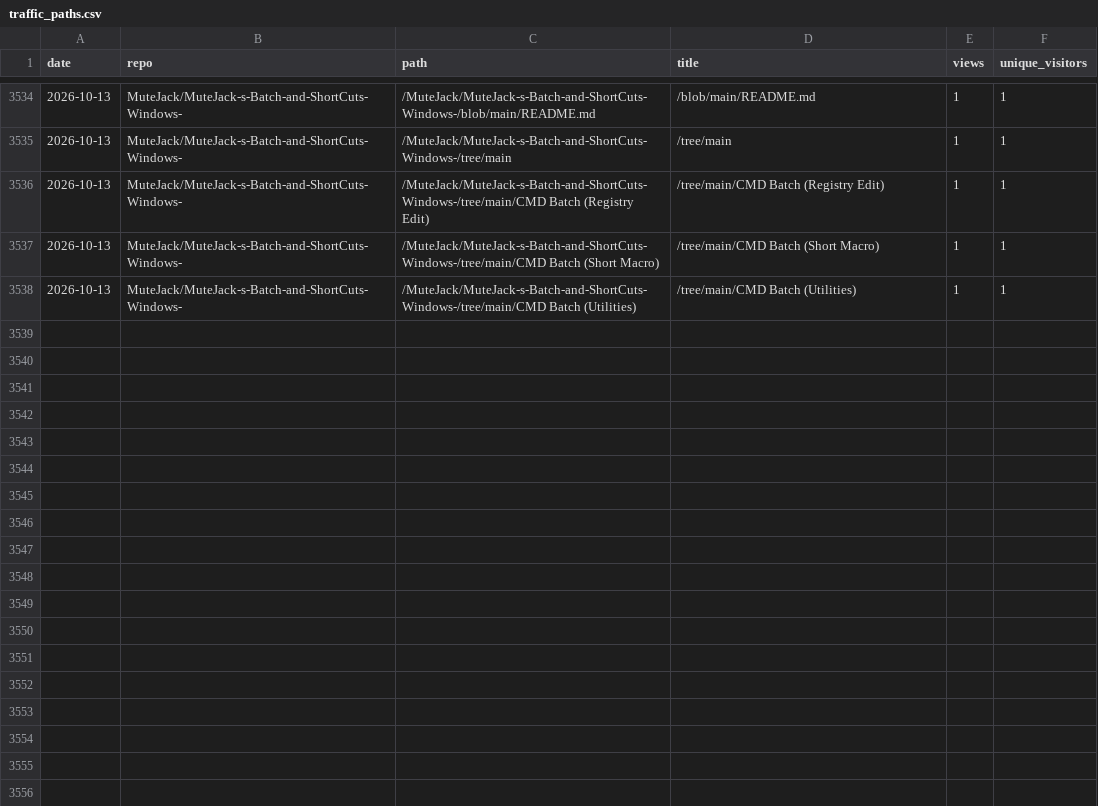
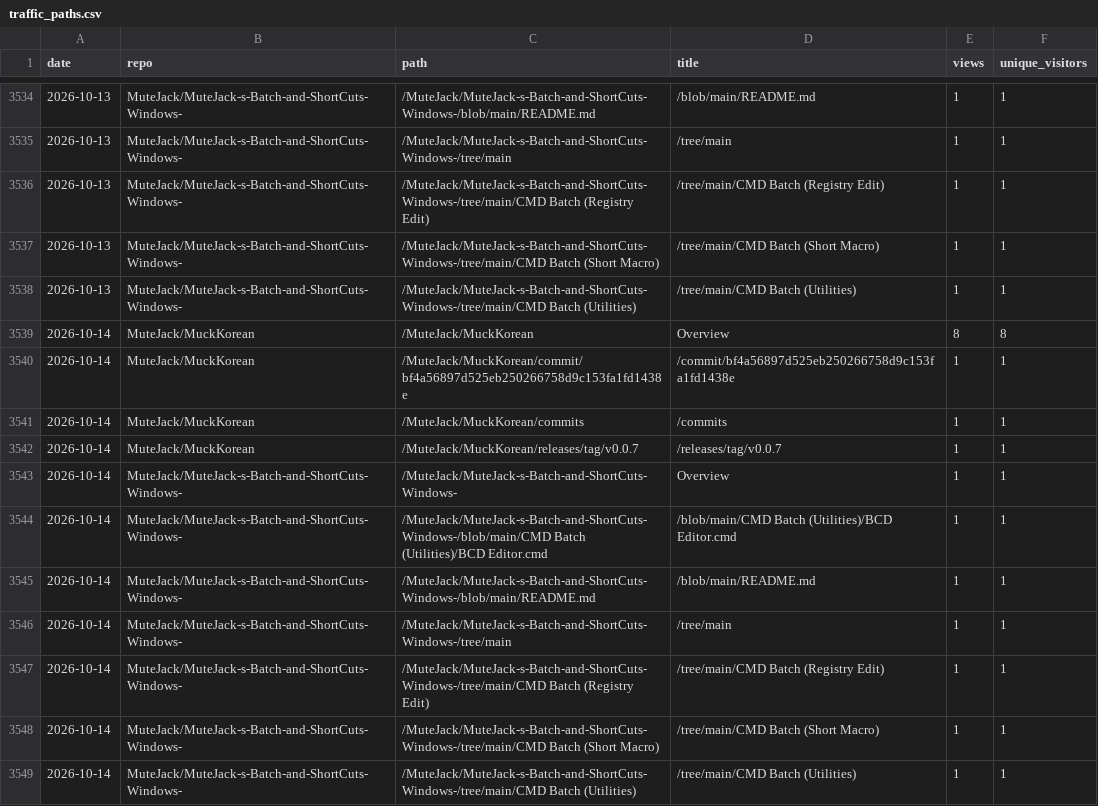
Before and after one commit to MuteJack/Traffic_Collector, a CSV file: stats/traffic_paths.csv, drawn as a sheet; only a part is shown, gaps mark what is left out; the diff names each change by its address in the sheet, - before the commit and + after, or states it on an @@ line.

```diff
--- a/stats/traffic_paths.csv
+++ b/stats/traffic_paths.csv
+row 3539: 2026-10-14 | MuteJack/MuckKorean | /MuteJack/MuckKorean | Overview | 8 | 8
+row 3540: 2026-10-14 | MuteJack/MuckKorean | /MuteJack/MuckKorean/commit/bf4a56897d525eb250266758d9c153fa1fd1438e | /commit/bf4a56897d525eb250266758d9c153fa1fd1438e | 1 | 1
+row 3541: 2026-10-14 | MuteJack/MuckKorean | /MuteJack/MuckKorean/commits | /commits | 1 | 1
+row 3542: 2026-10-14 | MuteJack/MuckKorean | /MuteJack/MuckKorean/releases/tag/v0.0.7 | /releases/tag/v0.0.7 | 1 | 1
+row 3543: 2026-10-14 | MuteJack/MuteJack-s-Batch-and-ShortCuts-Windows- | /MuteJack/MuteJack-s-Batch-and-ShortCuts-Windows- | Overview | 1 | 1
+row 3544: 2026-10-14 | MuteJack/MuteJack-s-Batch-and-ShortCuts-Windows- | /MuteJack/MuteJack-s-Batch-and-ShortCuts-Windows-/blob/main/CMD Batch (Utilities)/BCD Editor.cmd | /blob/main/CMD Batch (Utilities)/BCD Editor.cmd | 1 | 1
+row 3545: 2026-10-14 | MuteJack/MuteJack-s-Batch-and-ShortCuts-Windows- | /MuteJack/MuteJack-s-Batch-and-ShortCuts-Windows-/blob/main/README.md | /blob/main/README.md | 1 | 1
+row 3546: 2026-10-14 | MuteJack/MuteJack-s-Batch-and-ShortCuts-Windows- | /MuteJack/MuteJack-s-Batch-and-ShortCuts-Windows-/tree/main | /tree/main | 1 | 1
+row 3547: 2026-10-14 | MuteJack/MuteJack-s-Batch-and-ShortCuts-Windows- | /MuteJack/MuteJack-s-Batch-and-ShortCuts-Windows-/tree/main/CMD Batch (Registry Edit) | /tree/main/CMD Batch (Registry Edit) | 1 | 1
+row 3548: 2026-10-14 | MuteJack/MuteJack-s-Batch-and-ShortCuts-Windows- | /MuteJack/MuteJack-s-Batch-and-ShortCuts-Windows-/tree/main/CMD Batch (Short Macro) | /tree/main/CMD Batch (Short Macro) | 1 | 1
+row 3549: 2026-10-14 | MuteJack/MuteJack-s-Batch-and-ShortCuts-Windows- | /MuteJack/MuteJack-s-Batch-and-ShortCuts-Windows-/tree/main/CMD Batch (Utilities) | /tree/main/CMD Batch (Utilities) | 1 | 1
```
Also changed, not shown: stats/monthly.csv, stats/releases_daily.csv, 5 other files.
